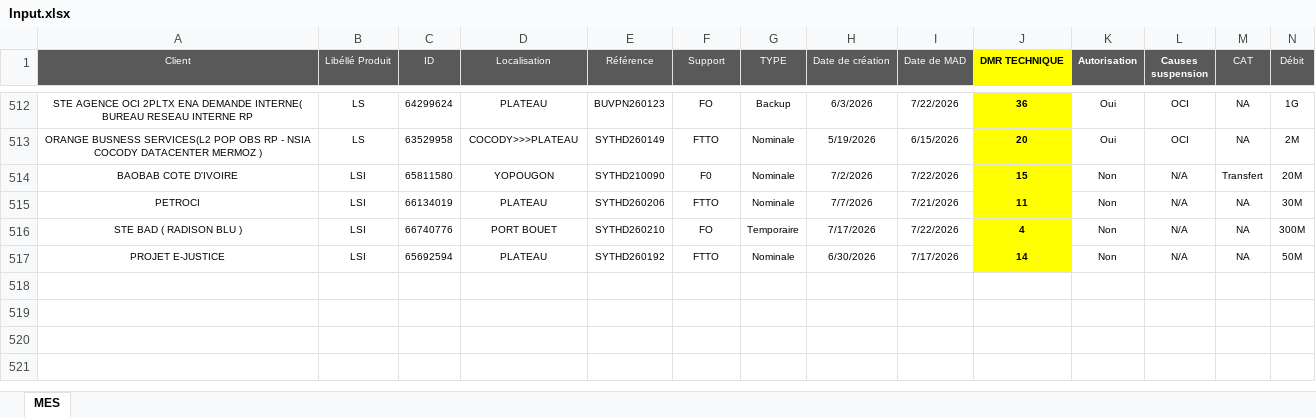
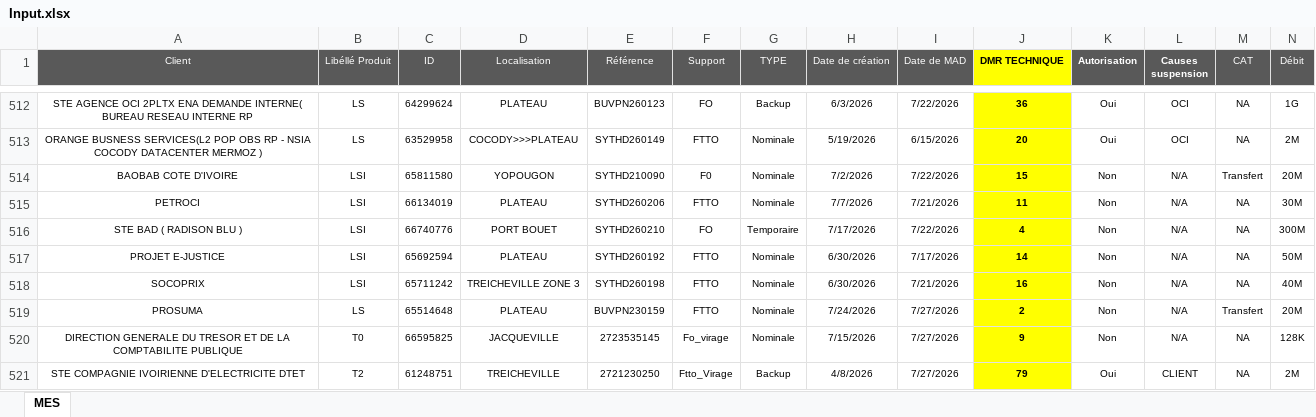
Before and after one commit to deanericthiemele-lab/ddms-site, an Excel workbook: Input.xlsx, sheet MES, drawn as a sheet; only a part is shown, gaps mark what is left out; values as stored, in another font and other column widths than the file's, no borders; conditional formats not drawn; rows hold the shown columns only; the diff names each change by its address in the sheet, - before the commit and + after, or states it on an @@ line.

Commit message:
Add files via upload

```diff
--- a/Input.xlsx (sheet MES)
+++ b/Input.xlsx (sheet MES)
+row 518: SOCOPRIX | LSI | 65711242 | TREICHEVILLE ZONE 3 | SYTHD260198 | FTTO | Nominale | 6/30/2026 | 7/21/2026 | 16 | Non | N/A | NA | 40M
+row 519: PROSUMA | LS | 65514648 | PLATEAU | BUVPN230159 | FTTO | Nominale | 7/24/2026 | 7/27/2026 | 2 | Non | N/A | Transfert | 20M
+row 520: DIRECTION GENERALE DU TRESOR ET DE LA COMPTABILITE PUBLIQUE | T0 | 66595825 | JACQUEVILLE | 2723535145 | Fo_virage | Nominale | 7/15/2026 | 7/27/2026 | 9 | Non | N/A | NA | 128K
+row 521: STE COMPAGNIE IVOIRIENNE D'ELECTRICITE DTET | T2 | 61248751 | TREICHEVILLE | 2721230250 | Ftto_Virage | Backup | 4/8/2026 | 7/27/2026 | 79 | Oui | CLIENT | NA | 2M
```
